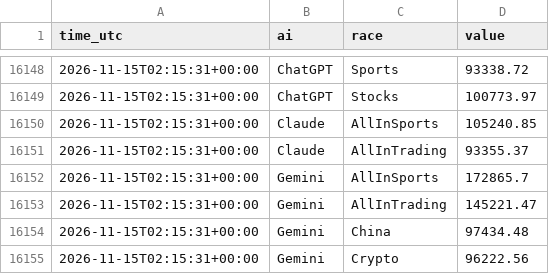
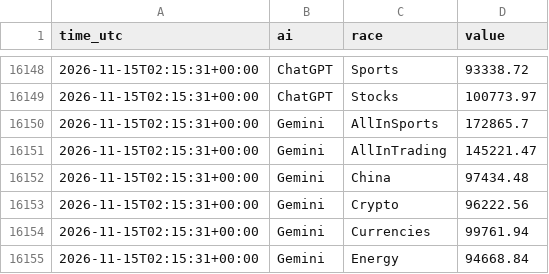
Before and after one commit to freshlypicked00-collab/aipapertrades, a CSV file: data/values.csv, drawn as a sheet; only a part is shown, gaps mark what is left out; the shorter side is filled out with more unchanged rows; the diff names each change by its address in the sheet, - before the commit and + after, or states it on an @@ line.

```diff
--- a/data/values.csv
+++ b/data/values.csv
-row 16150: 2026-11-15T02:15:31+00:00 | Claude | AllInSports | 105240.85
-row 16151: 2026-11-15T02:15:31+00:00 | Claude | AllInTrading | 93355.37
```
Also changed, not shown: 9 other files.
